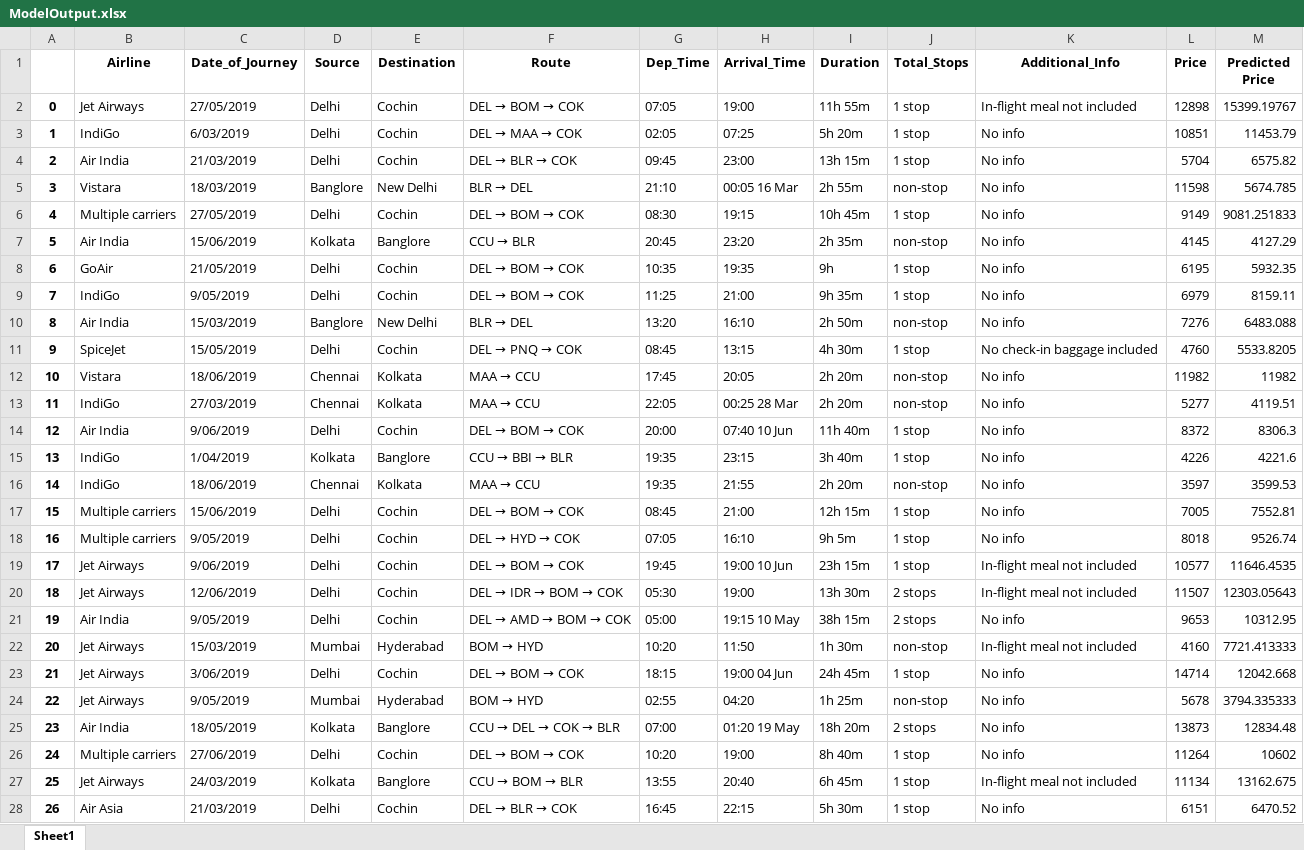
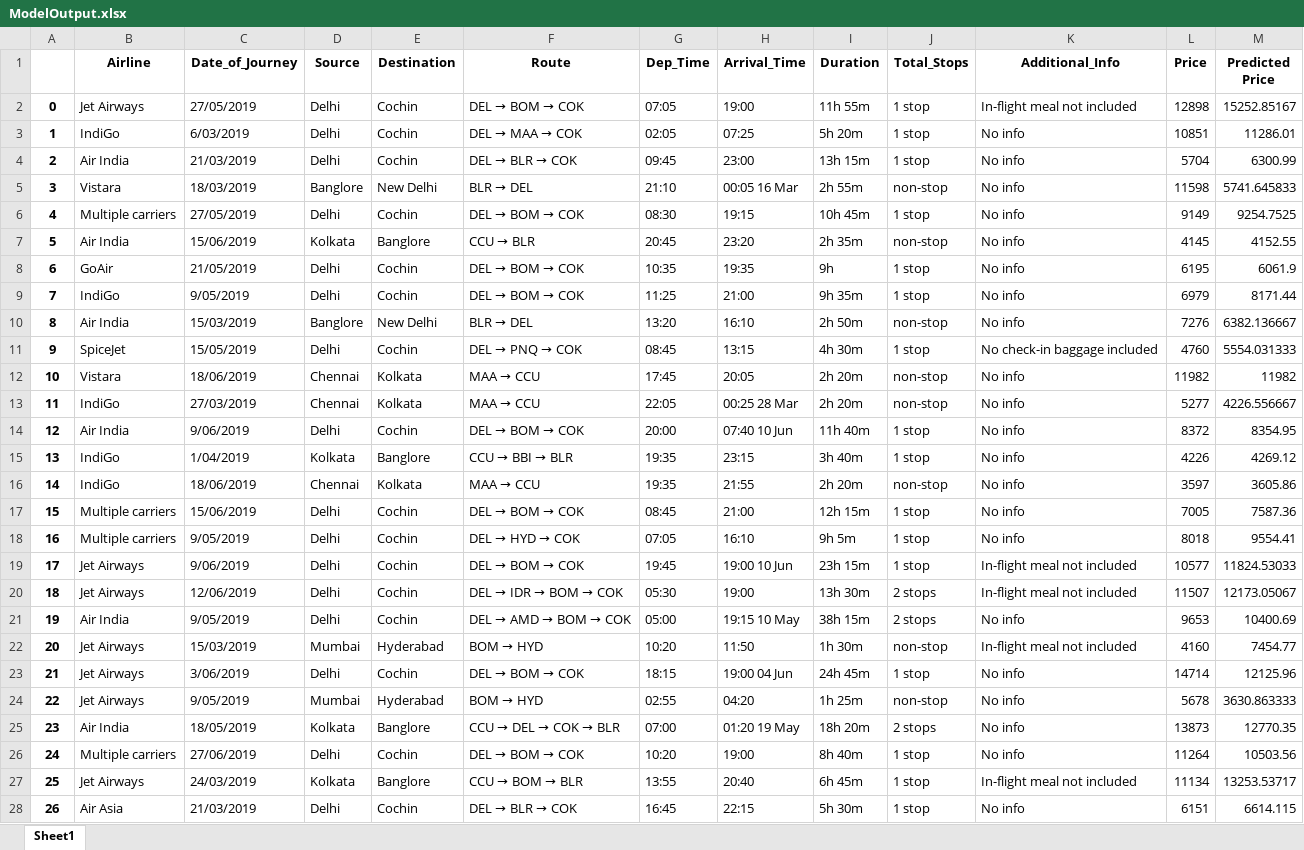
Before and after one commit to Krishna9616/Flight_fare_prediction, an Excel workbook: ModelOutput.xlsx, sheet Sheet1, drawn as a sheet; only a part is shown; values as stored, in another font and other column widths than the file's, no borders; the diff covers the shown part only; the diff names each change by its address in the sheet, - before the commit and + after, or states it on an @@ line.

```diff
--- a/ModelOutput.xlsx (sheet Sheet1)
+++ b/ModelOutput.xlsx (sheet Sheet1)
-M2 (Predicted Price): 15399.19767
+M2 (Predicted Price): 15252.85167
-M3 (Predicted Price): 11453.79
+M3 (Predicted Price): 11286.01
-M4 (Predicted Price): 6575.82
+M4 (Predicted Price): 6300.99
-M5 (Predicted Price): 5674.785
+M5 (Predicted Price): 5741.645833
-M6 (Predicted Price): 9081.251833
+M6 (Predicted Price): 9254.7525
-M7 (Predicted Price): 4127.29
+M7 (Predicted Price): 4152.55
-M8 (Predicted Price): 5932.35
+M8 (Predicted Price): 6061.9
-M9 (Predicted Price): 8159.11
+M9 (Predicted Price): 8171.44
-M10 (Predicted Price): 6483.088
+M10 (Predicted Price): 6382.136667
-M11 (Predicted Price): 5533.8205
+M11 (Predicted Price): 5554.031333
-M13 (Predicted Price): 4119.51
+M13 (Predicted Price): 4226.556667
-M14 (Predicted Price): 8306.3
+M14 (Predicted Price): 8354.95
-M15 (Predicted Price): 4221.6
+M15 (Predicted Price): 4269.12
-M16 (Predicted Price): 3599.53
+M16 (Predicted Price): 3605.86
-M17 (Predicted Price): 7552.81
+M17 (Predicted Price): 7587.36
-M18 (Predicted Price): 9526.74
+M18 (Predicted Price): 9554.41
-M19 (Predicted Price): 11646.4535
+M19 (Predicted Price): 11824.53033
-M20 (Predicted Price): 12303.05643
+M20 (Predicted Price): 12173.05067
-M21 (Predicted Price): 10312.95
+M21 (Predicted Price): 10400.69
-M22 (Predicted Price): 7721.413333
+M22 (Predicted Price): 7454.77
-M23 (Predicted Price): 12042.668
+M23 (Predicted Price): 12125.96
-M24 (Predicted Price): 3794.335333
+M24 (Predicted Price): 3630.863333
-M25 (Predicted Price): 12834.48
+M25 (Predicted Price): 12770.35
-M26 (Predicted Price): 10602
+M26 (Predicted Price): 10503.56
-M27 (Predicted Price): 13162.675
+M27 (Predicted Price): 13253.53717
-M28 (Predicted Price): 6470.52
+M28 (Predicted Price): 6614.115
```
Also changed, not shown: 649 edited cells elsewhere in this sheet, 7 other files.
